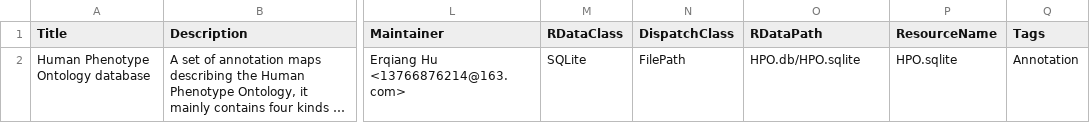
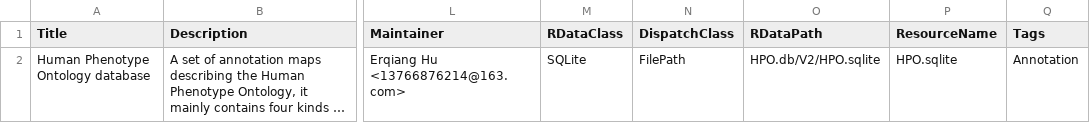
Before and after one commit to huerqiang/HPO.db, a CSV file: inst/extdata/metadata_v2.csv, drawn as a sheet; only a part is shown, gaps mark what is left out; long unchanged cells end in …; the diff names each change by its address in the sheet, - before the commit and + after, or states it on an @@ line.

Commit message:
update data

```diff
--- a/inst/extdata/metadata_v2.csv
+++ b/inst/extdata/metadata_v2.csv
-O2 (RDataPath): HPO.db/HPO.sqlite
+O2 (RDataPath): HPO.db/V2/HPO.sqlite
```
Also changed, not shown: 7 other files.
